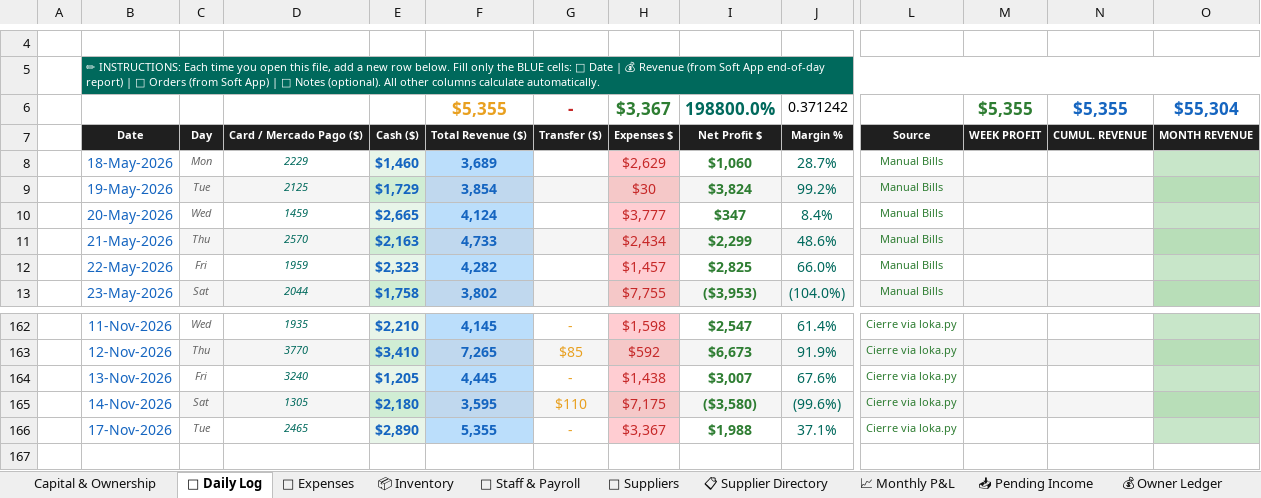
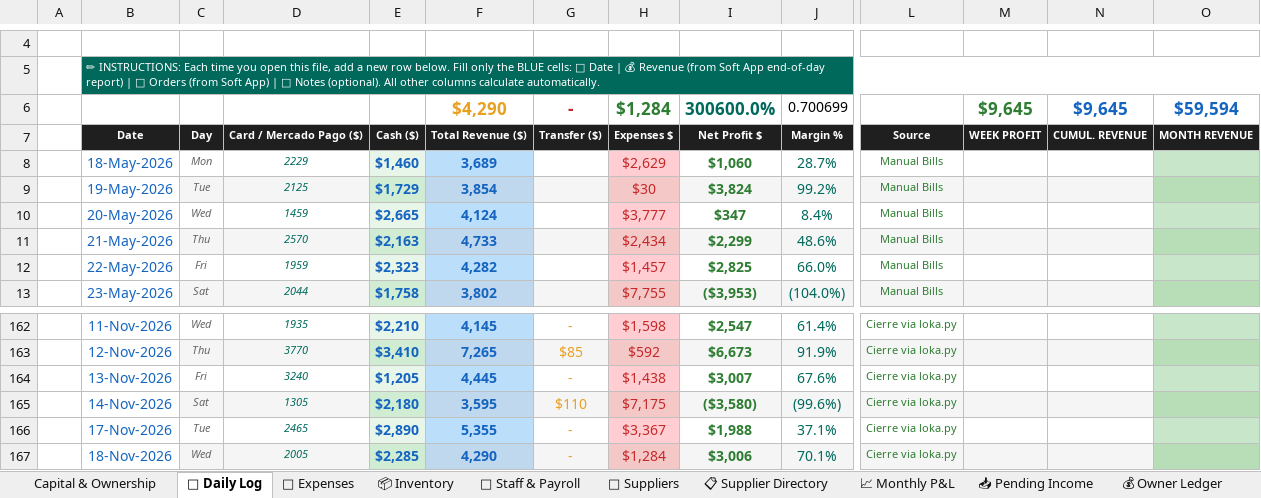
Before and after one commit to mirchimexico-coder/LOKA, an Excel workbook: LOKA_Restaurant_Manager.xlsx, sheet 📅 Daily Log, drawn as a sheet; only a part is shown, gaps mark what is left out; values as stored, in another font and other column widths than the file's, no borders; conditional formats not drawn; removed rows and columns are numbered as before the commit, all else as after; rows hold the shown columns only; the diff names each change by its address in the sheet, - before the commit and + after, or states it on an @@ line.

Commit message:
LOKA 18-Nov-2026 | EOD | day 2026-11-18: rev $4,290 exp $1,284 net $3,006 | bal vs capital $-7,840
Changed: LOKA_Restaurant_Manager.xlsx, dashboard.html, loka.py, today.txt
+ 3 backup/day file(s)

```diff
--- a/LOKA_Restaurant_Manager.xlsx (sheet 📅 Daily Log)
+++ b/LOKA_Restaurant_Manager.xlsx (sheet 📅 Daily Log)
-row 6:  |  |  |  |  | $5,355 | - | $3,367 | 198800.0% | 0.371242 |  | $5,355 | $5,355 | $55,304
+row 6:  |  |  |  |  | $4,290 | - | $1,284 | 300600.0% | 0.700699 |  | $9,645 | $9,645 | $59,594
+row 167:  | 18-Nov-2026 | Wed | 2005 | $2,285 | 4,290 | - | $1,284 | $3,006 | 70.1% | Cierre via loka.py
```
Also changed, not shown: sheet 💸 Expenses, sheet 💰 Owner Ledger, sheet Capital & Ownership, 6 other files.
